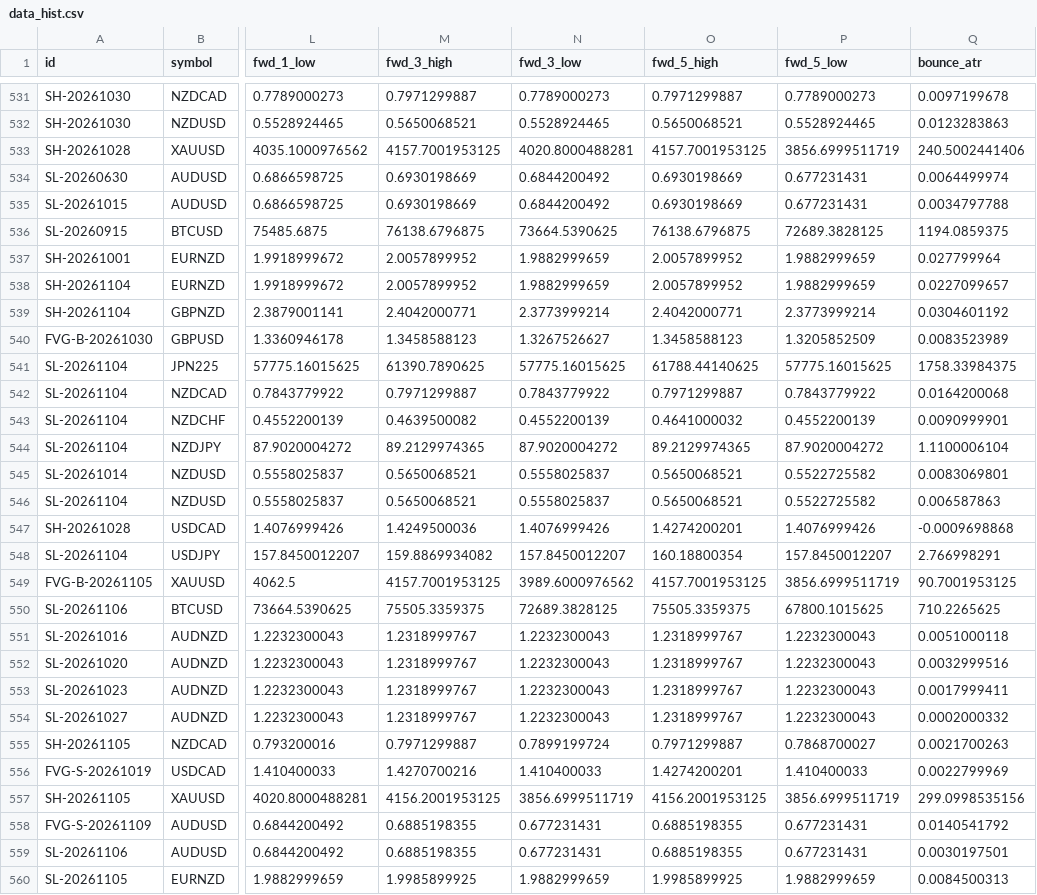
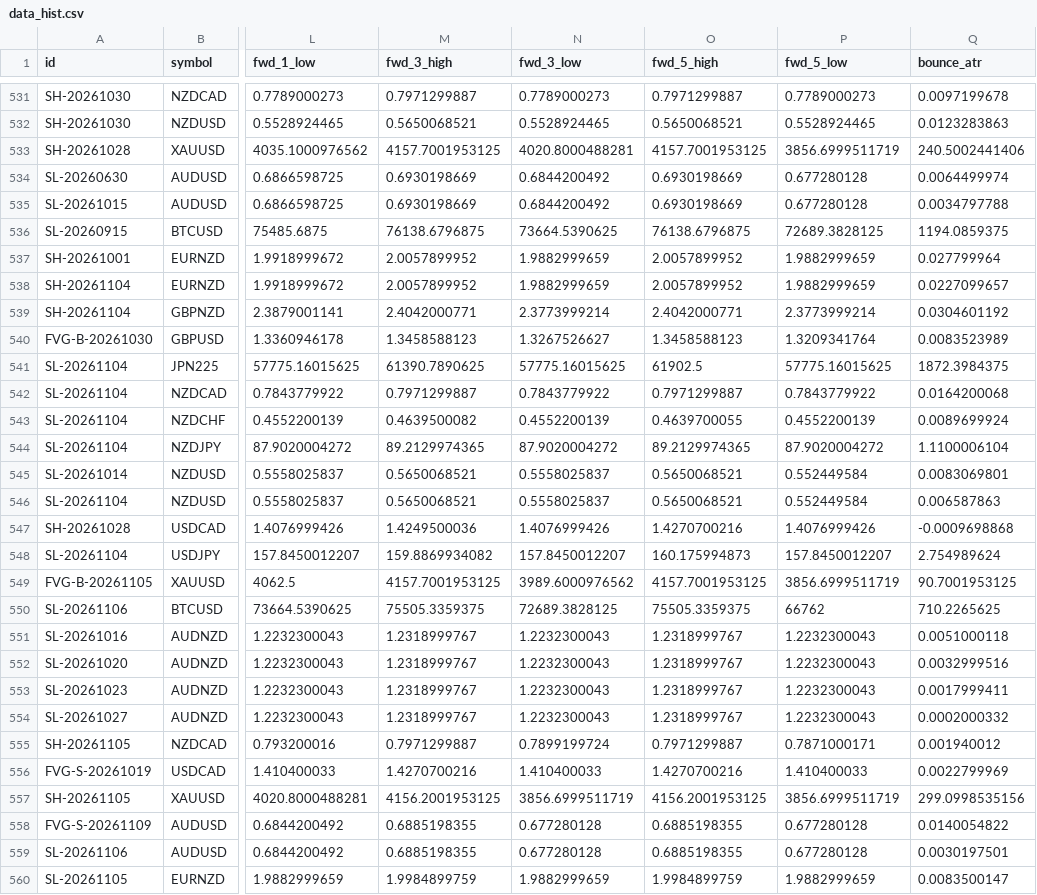
Before and after one commit to keenewong-ai/xauusd-bounce-live, a CSV file: data_hist.csv, drawn as a sheet; only a part is shown, gaps mark what is left out; the diff covers the shown part only; the diff names each change by its address in the sheet, - before the commit and + after, or states it on an @@ line.

```diff
--- a/data_hist.csv
+++ b/data_hist.csv
-P534:P535 (fwd_5_low): 0.677231431
+P534:P535 (fwd_5_low): 0.677280128
-P540 (fwd_5_low): 1.3205852509
+P540 (fwd_5_low): 1.3209341764
-O541 (fwd_5_high): 61788.44140625
+O541 (fwd_5_high): 61902.5
-Q541 (bounce_atr): 1758.33984375
+Q541 (bounce_atr): 1872.3984375
-O543 (fwd_5_high): 0.4641000032
+O543 (fwd_5_high): 0.4639700055
-Q543 (bounce_atr): 0.0090999901
+Q543 (bounce_atr): 0.0089699924
-P545:P546 (fwd_5_low): 0.5522725582
+P545:P546 (fwd_5_low): 0.552449584
-O547 (fwd_5_high): 1.4274200201
+O547 (fwd_5_high): 1.4270700216
-O548 (fwd_5_high): 160.18800354
+O548 (fwd_5_high): 160.175994873
-Q548 (bounce_atr): 2.766998291
+Q548 (bounce_atr): 2.754989624
-P550 (fwd_5_low): 67800.1015625
+P550 (fwd_5_low): 66762
-P555 (fwd_5_low): 0.7868700027
+P555 (fwd_5_low): 0.7871000171
-Q555 (bounce_atr): 0.0021700263
+Q555 (bounce_atr): 0.001940012
-O556 (fwd_5_high): 1.4274200201
+O556 (fwd_5_high): 1.4270700216
-N558:N559 (fwd_3_low): 0.677231431
+N558:N559 (fwd_3_low): 0.677280128
-P558:P559 (fwd_5_low): 0.677231431
+P558:P559 (fwd_5_low): 0.677280128
-Q558 (bounce_atr): 0.0140541792
+Q558 (bounce_atr): 0.0140054822
-M560 (fwd_3_high): 1.9985899925
+M560 (fwd_3_high): 1.9984899759
-O560 (fwd_5_high): 1.9985899925
+O560 (fwd_5_high): 1.9984899759
-Q560 (bounce_atr): 0.0084500313
+Q560 (bounce_atr): 0.0083500147
```
Also changed, not shown: 1 removed row and 56 edited cells elsewhere in this file, data_levels.csv, 2 other files.
